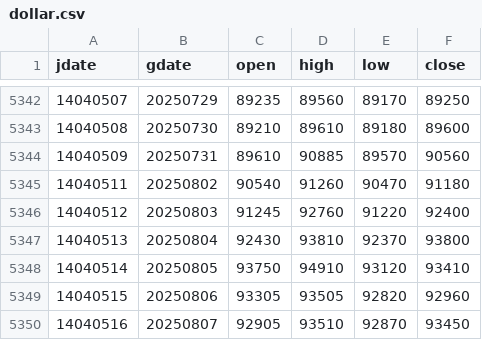
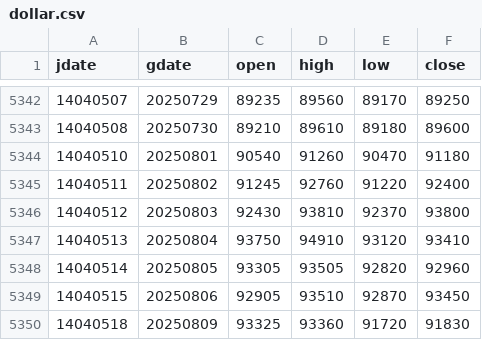
Before and after one commit to m-ahmadi/m-ahmadi.github.io, a CSV file: data/dollar.csv, drawn as a sheet; only a part is shown, gaps mark what is left out.

Commit message:
data update

```diff
--- a/data/dollar.csv
+++ b/data/dollar.csv
@@ -5343,8 +5343,8 @@ jdate,gdate,open,high,low,close
 14040508,20250730,89210,89610,89180,89600
-14040509,20250731,89610,90885,89570,90560
-14040511,20250802,90540,91260,90470,91180
-14040512,20250803,91245,92760,91220,92400
-14040513,20250804,92430,93810,92370,93800
-14040514,20250805,93750,94910,93120,93410
-14040515,20250806,93305,93505,92820,92960
-14040516,20250807,92905,93510,92870,93450
+14040510,20250801,90540,91260,90470,91180
+14040511,20250802,91245,92760,91220,92400
+14040512,20250803,92430,93810,92370,93800
+14040513,20250804,93750,94910,93120,93410
+14040514,20250805,93305,93505,92820,92960
+14040515,20250806,92905,93510,92870,93450
+14040518,20250809,93325,93360,91720,91830
```
Also changed, not shown: 5 other files.
